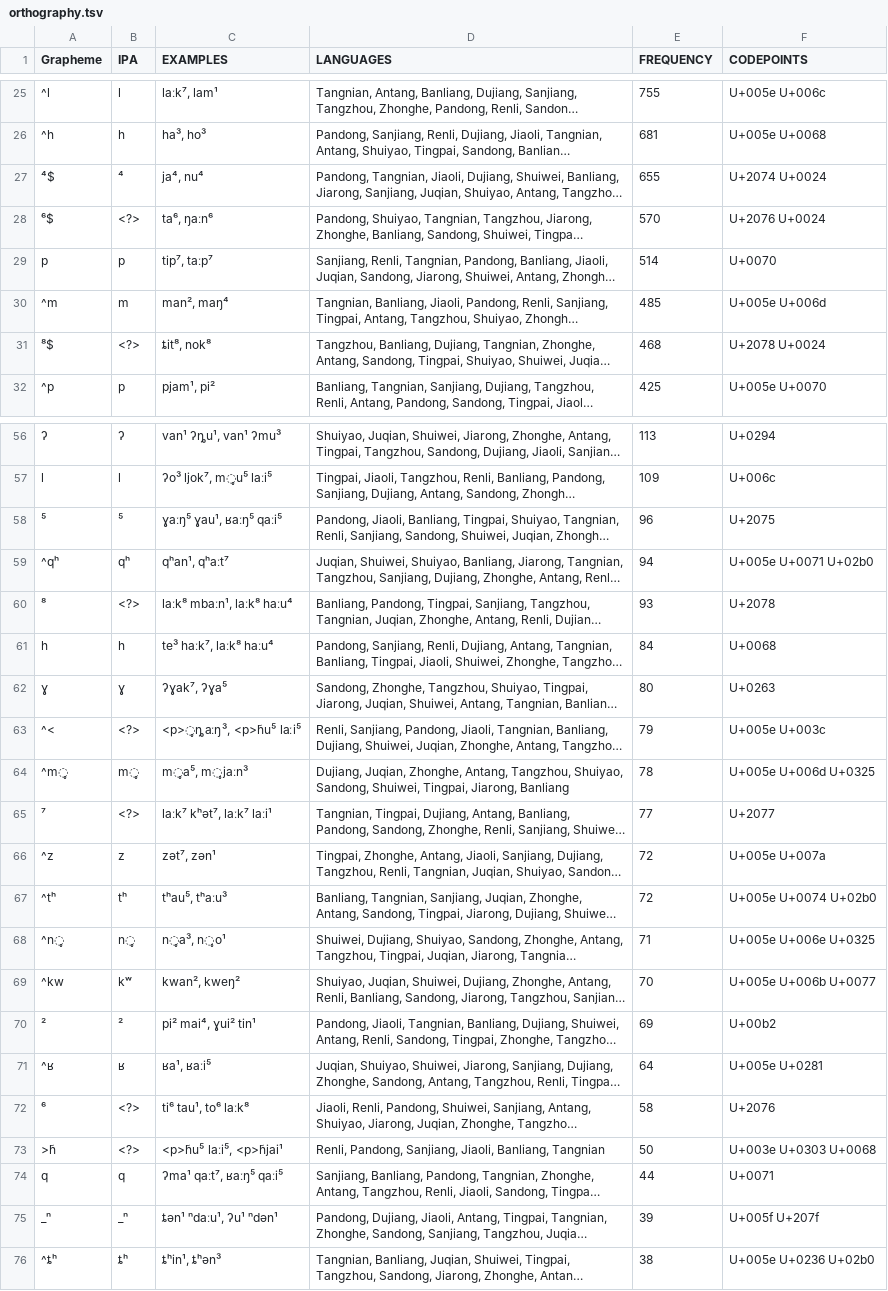
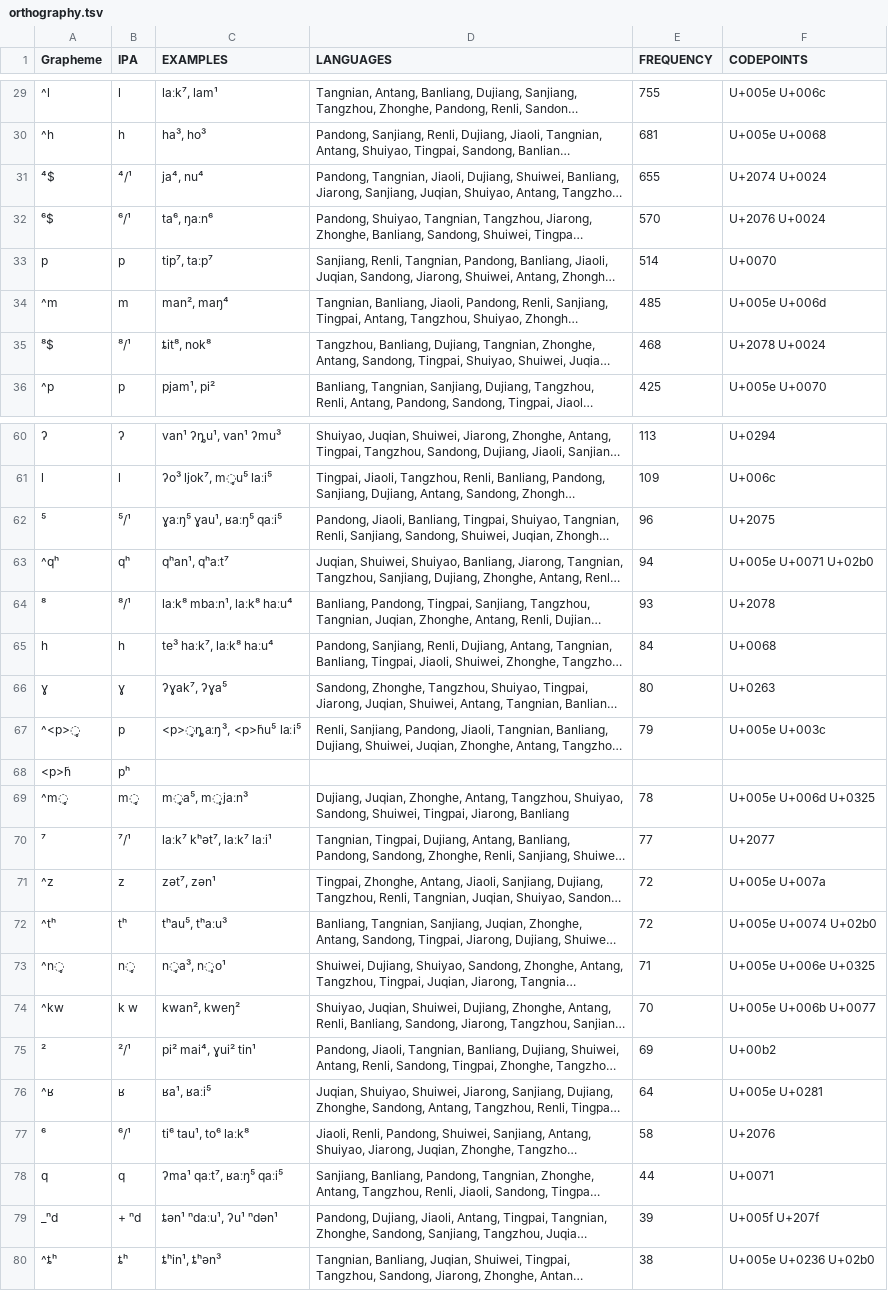
Before and after one commit to lexibank/castrosui, a TSV file: etc/orthography.tsv, drawn as a sheet; only a part is shown, gaps mark what is left out; long unchanged cells end in …; removed rows and columns are numbered as before the commit, all else as after; the diff covers the shown part only; the diff names each change by its address in the sheet, - before the commit and + after, or states it on an @@ line.

```diff
--- a/etc/orthography.tsv
+++ b/etc/orthography.tsv
-B31 (IPA): ⁴
+B31 (IPA): ⁴/¹
-B32 (IPA): <?>
+B32 (IPA): ⁶/¹
-B35 (IPA): <?>
+B35 (IPA): ⁸/¹
-B62 (IPA): ⁵
+B62 (IPA): ⁵/¹
-B64 (IPA): <?>
+B64 (IPA): ⁸/¹
-A67 (Grapheme): ^<
+A67 (Grapheme): ^<p>̥
-B67 (IPA): <?>
+B67 (IPA): p
+row 68: <p>̃h | pʰ
-B70 (IPA): <?>
+B70 (IPA): ⁷/¹
-B74 (IPA): kʷ
+B74 (IPA): k w
-B75 (IPA): ²
+B75 (IPA): ²/¹
-B77 (IPA): <?>
+B77 (IPA): ⁶/¹
-row 73: >̃h | <?> | <p>̃hu⁵ laːi⁵, <p>̃hjai¹ | Renli, Pandong, Sanjiang, Jiaoli, Banliang, Tangnian | 50 | U+003e U+0303 U+0068
-A79 (Grapheme): _ⁿ
+A79 (Grapheme): _ⁿd
-B79 (IPA): _ⁿ
+B79 (IPA): + ⁿd
```
Also changed, not shown: 5 added rows, 2 removed rows and 36 edited cells elsewhere in this file, cldf/parameters.csv.
